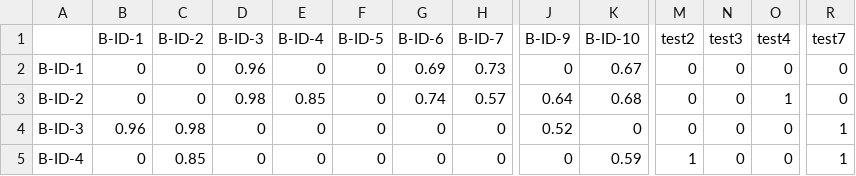
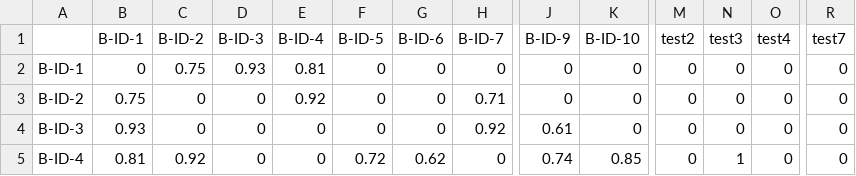
Before and after one commit to econnerty/ICS-AgentFactory-Test, a CSV file: test-files/adjacency_matrix.csv, drawn as a sheet; only a part is shown, gaps mark what is left out; the diff covers the shown part only; the diff names each change by its address in the sheet, - before the commit and + after, or states it on an @@ line.

```diff
--- a/test-files/adjacency_matrix.csv
+++ b/test-files/adjacency_matrix.csv
-C2 (B-ID-2): 0
+C2 (B-ID-2): 0.75
-D2 (B-ID-3): 0.96
+D2 (B-ID-3): 0.93
-E2 (B-ID-4): 0
+E2 (B-ID-4): 0.81
-G2 (B-ID-6): 0.69
+G2 (B-ID-6): 0
-H2 (B-ID-7): 0.73
+H2 (B-ID-7): 0
-K2 (B-ID-10): 0.67
+K2 (B-ID-10): 0
-B3 (B-ID-1): 0
+B3 (B-ID-1): 0.75
-D3 (B-ID-3): 0.98
+D3 (B-ID-3): 0
-E3 (B-ID-4): 0.85
+E3 (B-ID-4): 0.92
-G3 (B-ID-6): 0.74
+G3 (B-ID-6): 0
-H3 (B-ID-7): 0.57
+H3 (B-ID-7): 0.71
-J3 (B-ID-9): 0.64
+J3 (B-ID-9): 0
-K3 (B-ID-10): 0.68
+K3 (B-ID-10): 0
-O3 (test4): 1
+O3 (test4): 0
-B4 (B-ID-1): 0.96
+B4 (B-ID-1): 0.93
-C4 (B-ID-2): 0.98
+C4 (B-ID-2): 0
-H4 (B-ID-7): 0
+H4 (B-ID-7): 0.92
-J4 (B-ID-9): 0.52
+J4 (B-ID-9): 0.61
-R4:R5 (test7): 1
+R4:R5 (test7): 0
-B5 (B-ID-1): 0
+B5 (B-ID-1): 0.81
-C5 (B-ID-2): 0.85
+C5 (B-ID-2): 0.92
-F5 (B-ID-5): 0
+F5 (B-ID-5): 0.72
-G5 (B-ID-6): 0
+G5 (B-ID-6): 0.62
-J5 (B-ID-9): 0
+J5 (B-ID-9): 0.74
-K5 (B-ID-10): 0.59
+K5 (B-ID-10): 0.85
-M5 (test2): 1
+M5 (test2): 0
-N5 (test3): 0
+N5 (test3): 1
```
Also changed, not shown: 66 edited cells elsewhere in this file, 3 other files.
